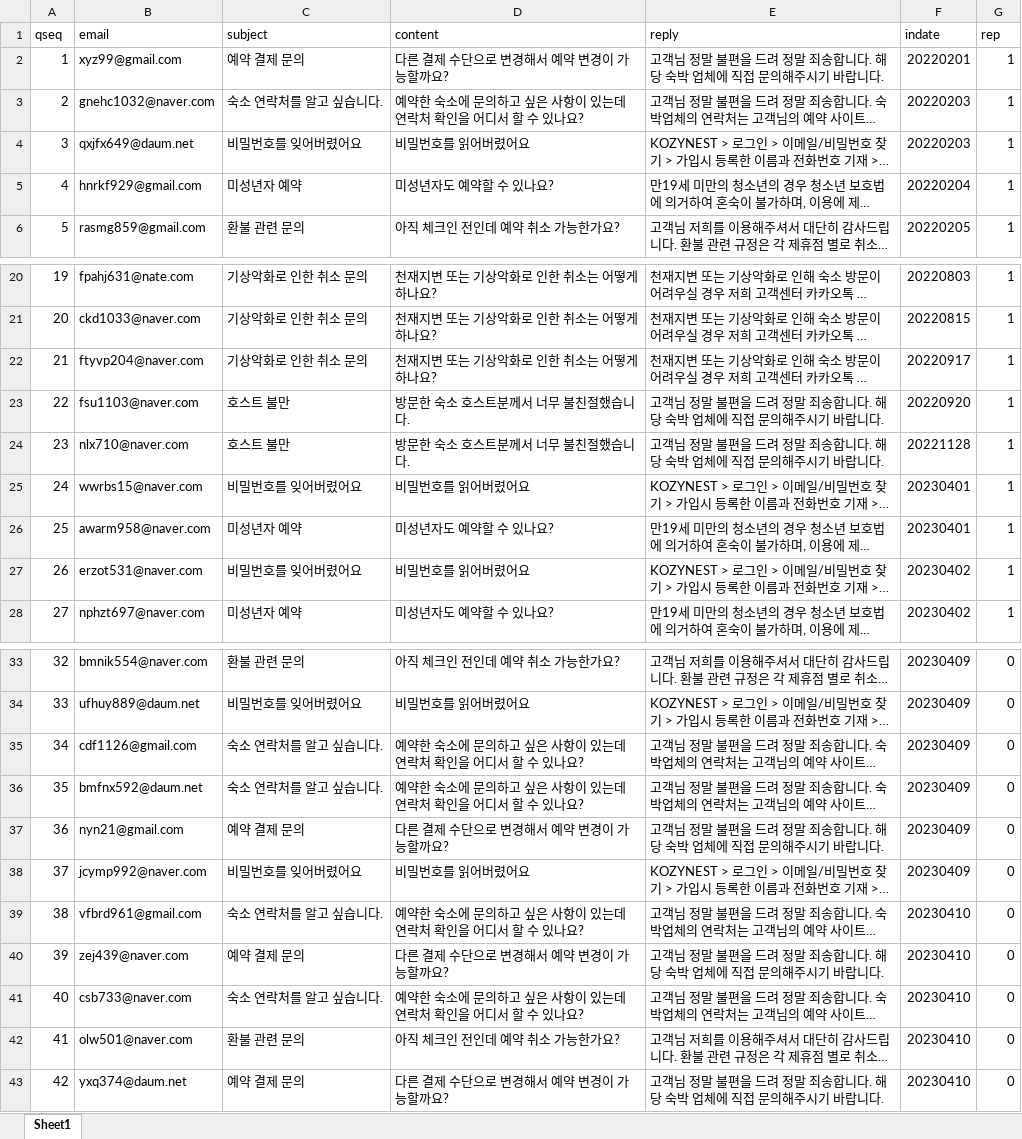
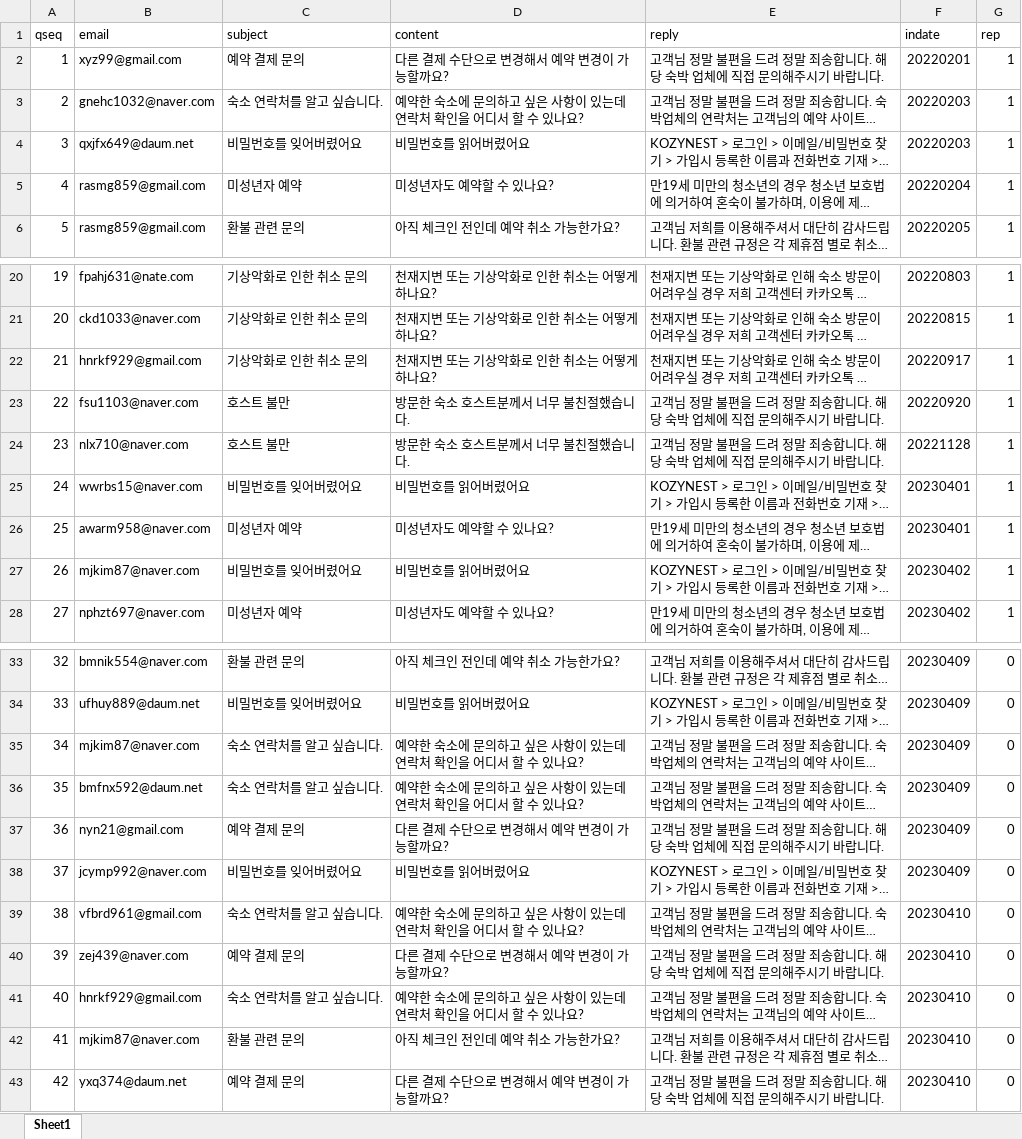
Before and after one commit to sbdkim/LodgingService, an Excel workbook: SQL_Kozynest/qna.xlsx, sheet Sheet1, drawn as a sheet; only a part is shown, gaps mark what is left out; long unchanged cells end in …; values as stored, in another font and other column widths than the file's, no borders; the diff names each change by its address in the sheet, - before the commit and + after, or states it on an @@ line.

```diff
--- a/SQL_Kozynest/qna.xlsx (sheet Sheet1)
+++ b/SQL_Kozynest/qna.xlsx (sheet Sheet1)
-B5 (email): hnrkf929@gmail.com
+B5 (email): rasmg859@gmail.com
-B22 (email): ftyvp204@naver.com
+B22 (email): hnrkf929@gmail.com
-B27 (email): erzot531@naver.com
+B27 (email): mjkim87@naver.com
-B35 (email): cdf1126@gmail.com
+B35 (email): mjkim87@naver.com
-B41 (email): csb733@naver.com
+B41 (email): hnrkf929@gmail.com
-B42 (email): olw501@naver.com
+B42 (email): mjkim87@naver.com
```
Also changed, not shown: SQL_Kozynest/accommodation.xlsx, SQL_Kozynest/booking.xlsx, 5 other files.
